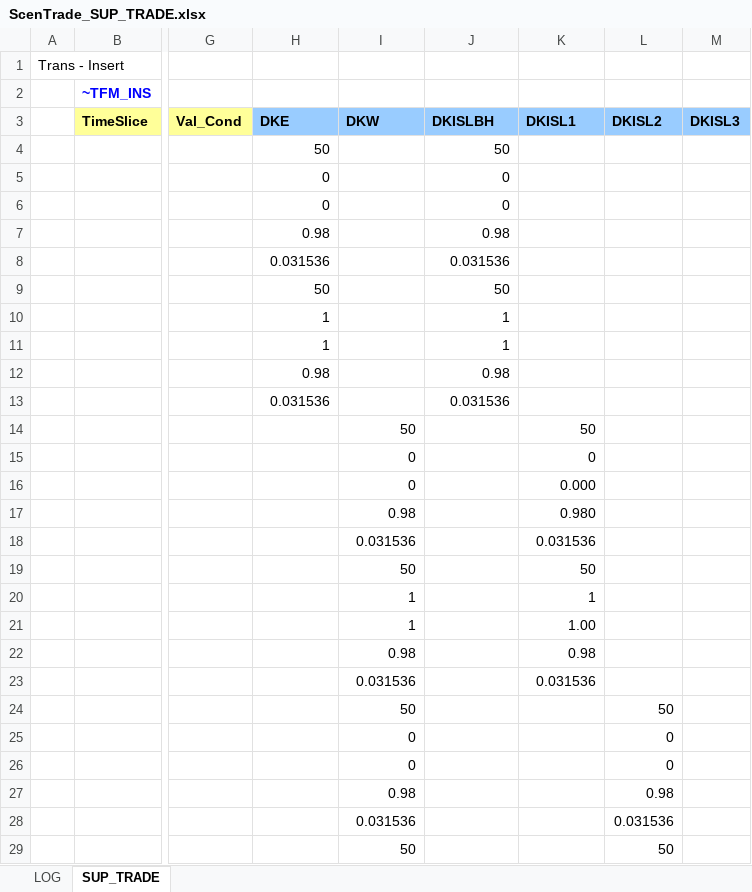
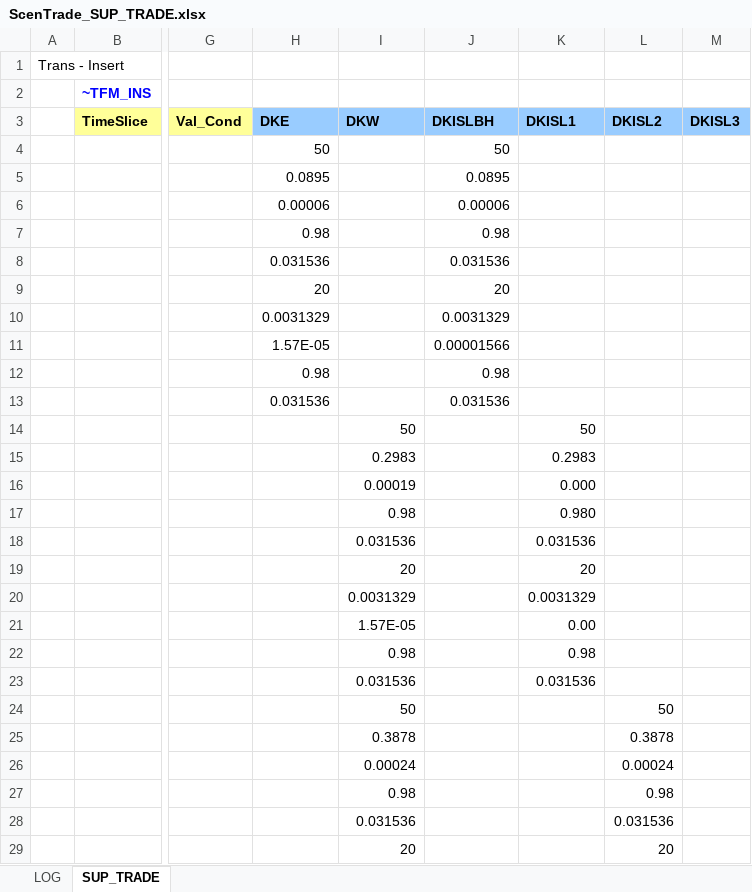
Before and after one commit to MikkelBosack/EnergyIsland, an Excel workbook: SuppXLS/Trades/ScenTrade_SUP_TRADE.xlsx, sheet SUP_TRADE, drawn as a sheet; only a part is shown, gaps mark what is left out; values as stored, in another font and other column widths than the file's, no borders; the diff covers the shown part only; the diff names each change by its address in the sheet, - before the commit and + after, or states it on an @@ line.

```diff
--- a/SuppXLS/Trades/ScenTrade_SUP_TRADE.xlsx (sheet SUP_TRADE)
+++ b/SuppXLS/Trades/ScenTrade_SUP_TRADE.xlsx (sheet SUP_TRADE)
-H5 (DKE): 0
+H5 (DKE): 0.0895
-J5 (DKISLBH): 0
+J5 (DKISLBH): 0.0895
-H6 (DKE): 0
+H6 (DKE): 0.00006
-J6 (DKISLBH): 0
+J6 (DKISLBH): 0.00006
-H9 (DKE): 50
+H9 (DKE): 20
-J9 (DKISLBH): 50
+J9 (DKISLBH): 20
-H10 (DKE): 1
+H10 (DKE): 0.0031329
-J10 (DKISLBH): 1
+J10 (DKISLBH): 0.0031329
-H11 (DKE): 1
+H11 (DKE): 1.57E-05
-J11 (DKISLBH): 1
+J11 (DKISLBH): 0.00001566
-I15 (DKW): 0
+I15 (DKW): 0.2983
-K15 (DKISL1): 0
+K15 (DKISL1): 0.2983
-I16 (DKW): 0
+I16 (DKW): 0.00019
-I19 (DKW): 50
+I19 (DKW): 20
-K19 (DKISL1): 50
+K19 (DKISL1): 20
-I20 (DKW): 1
+I20 (DKW): 0.0031329
-K20 (DKISL1): 1
+K20 (DKISL1): 0.0031329
-I21 (DKW): 1
+I21 (DKW): 1.57E-05
-K21 (DKISL1): 1.00
+K21 (DKISL1): 0.00
-I25 (DKW): 0
+I25 (DKW): 0.3878
-L25 (DKISL2): 0
+L25 (DKISL2): 0.3878
-I26 (DKW): 0
+I26 (DKW): 0.00024
-L26 (DKISL2): 0
+L26 (DKISL2): 0.00024
-I29 (DKW): 50
+I29 (DKW): 20
-L29 (DKISL2): 50
+L29 (DKISL2): 20
```
Also changed, not shown: 14 edited cells elsewhere in this sheet, 1 other file.
